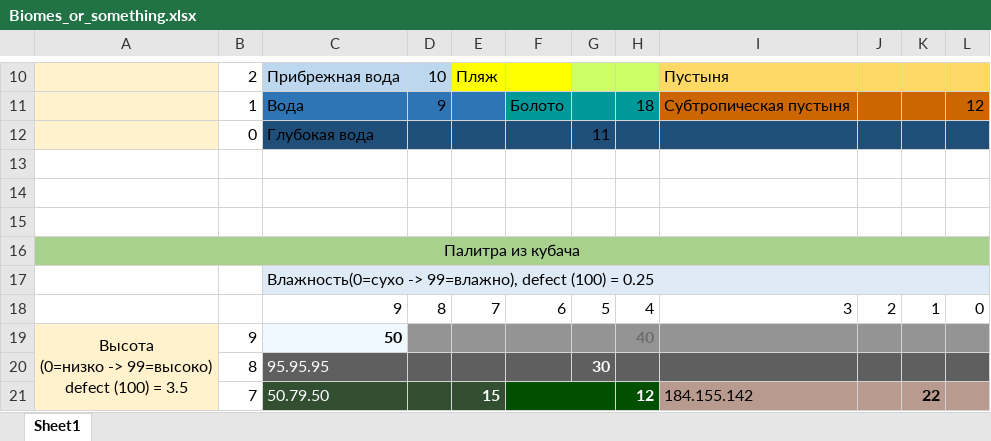
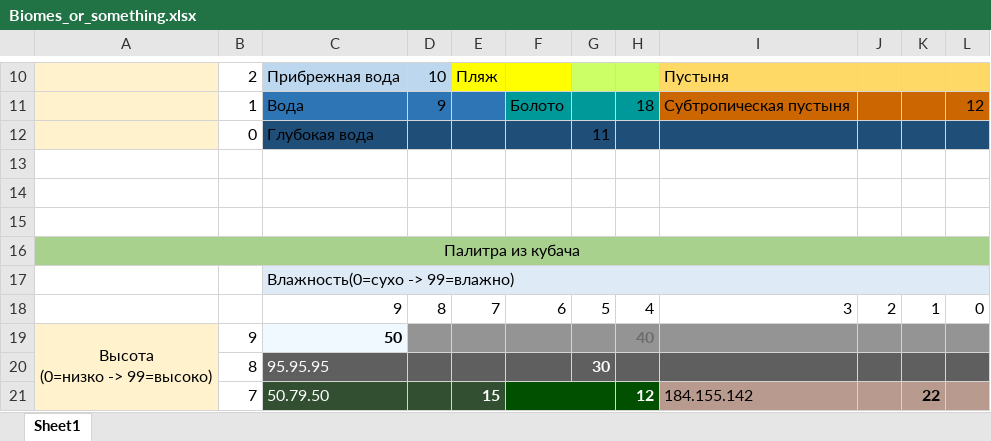
Before and after one commit to The220th/DM2020_AltExam_zpgGame, an Excel workbook: docs/Biomes_or_something.xlsx, sheet Sheet1, drawn as a sheet; only a part is shown, gaps mark what is left out; values as stored, in another font and other column widths than the file's, no borders; charts and pictures not drawn; ↵ is a line break in a cell; the diff names each change by its address in the sheet, - before the commit and + after, or states it on an @@ line.

```diff
--- a/docs/Biomes_or_something.xlsx (sheet Sheet1)
+++ b/docs/Biomes_or_something.xlsx (sheet Sheet1)
-C17: Влажность(0=сухо -> 99=влажно), defect (100) = 0.25
+C17: Влажность(0=сухо -> 99=влажно)
-A19: Высота ↵ (0=низко -> 99=высоко) ↵ defect (100) = 3.5
+A19: Высота ↵ (0=низко -> 99=высоко)
```
Also changed, not shown: 2 other files.
